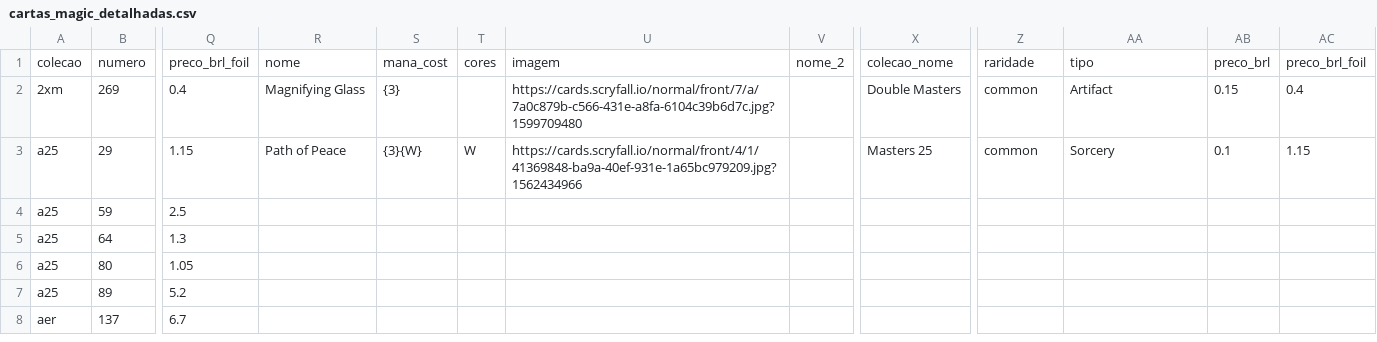
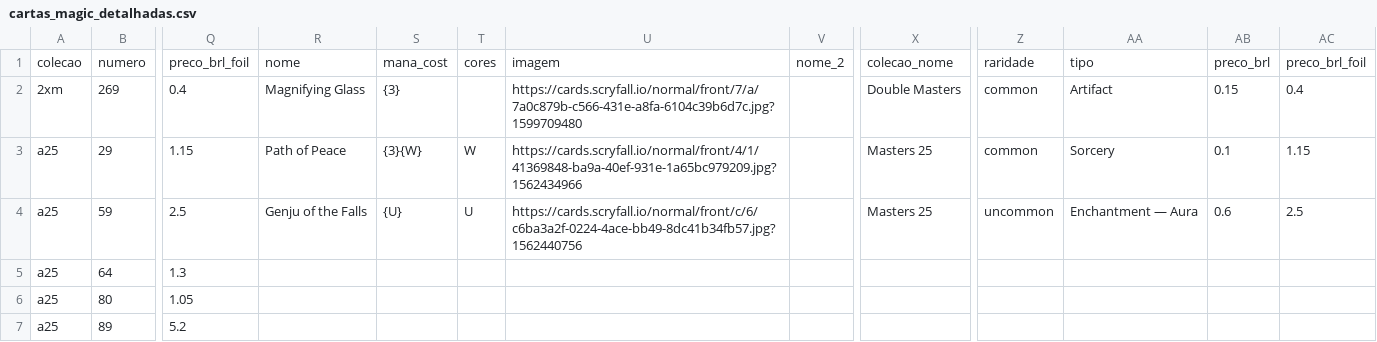
Before and after one commit to a-ruivo/mtg-cards-price-via-scryfall-api, a CSV file: cartas_magic_detalhadas.csv, drawn as a sheet; only a part is shown, gaps mark what is left out; the shorter side is filled out with more unchanged rows; the diff names each change by its address in the sheet, - before the commit and + after, or states it on an @@ line.

Commit message:
Substituição completa via Streamlit

```diff
--- a/cartas_magic_detalhadas.csv
+++ b/cartas_magic_detalhadas.csv
-R4: (empty)
+R4: Genju of the Falls
-S4: (empty)
+S4: {U}
-T4: (empty)
+T4: U
-U4: (empty)
+U4: https://cards.scryfall.io/normal/front/c/6/c6ba3a2f-0224-4ace-bb49-8dc41b34fb57.jpg?1562440756
-X4: (empty)
+X4: Masters 25
-Z4: (empty)
+Z4: uncommon
-AA4: (empty)
+AA4: Enchantment — Aura
-AB4: (empty)
+AB4: 0.6
-AC4: (empty)
+AC4: 2.5
```
